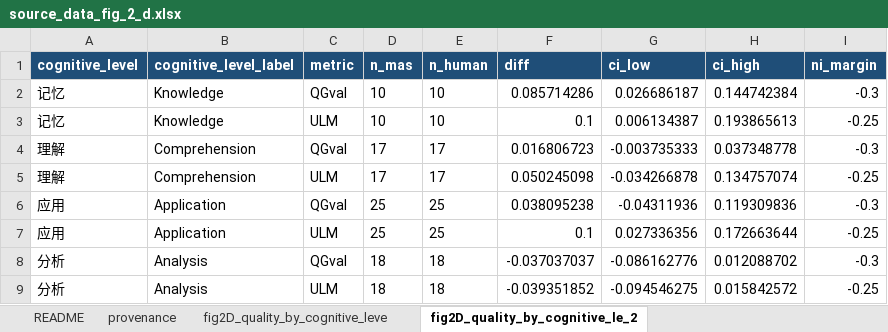
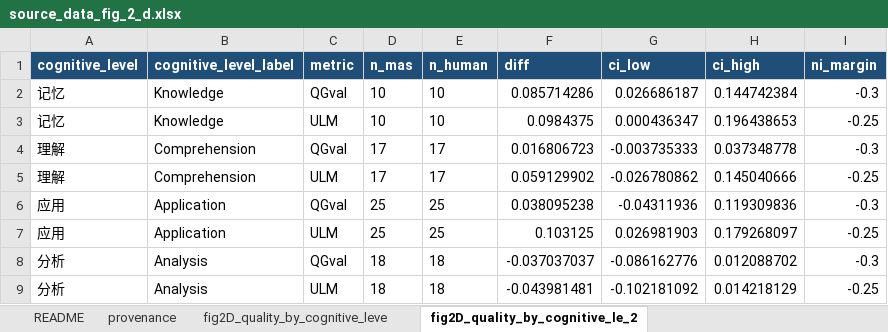
Before and after one commit to LocHlaith/Urology-MAS-Exam-Paper, an Excel workbook: plot/data/source_data/source_data_fig_2_d.xlsx, sheet fig2D_quality_by_cognitive_le_2, drawn as a sheet; values as stored, in another font and other column widths than the file's, no borders; the diff names each change by its address in the sheet, - before the commit and + after, or states it on an @@ line.

```diff
--- a/plot/data/source_data/source_data_fig_2_d.xlsx (sheet fig2D_quality_by_cognitive_le_2)
+++ b/plot/data/source_data/source_data_fig_2_d.xlsx (sheet fig2D_quality_by_cognitive_le_2)
-F3 (diff): 0.1
+F3 (diff): 0.0984375
-G3 (ci_low): 0.006134387
+G3 (ci_low): 0.000436347
-H3 (ci_high): 0.193865613
+H3 (ci_high): 0.196438653
-F5 (diff): 0.050245098
+F5 (diff): 0.059129902
-G5 (ci_low): -0.034266878
+G5 (ci_low): -0.026780862
-H5 (ci_high): 0.134757074
+H5 (ci_high): 0.145040666
-F7 (diff): 0.1
+F7 (diff): 0.103125
-G7 (ci_low): 0.027336356
+G7 (ci_low): 0.026981903
-H7 (ci_high): 0.172663644
+H7 (ci_high): 0.179268097
-F9 (diff): -0.039351852
+F9 (diff): -0.043981481
-G9 (ci_low): -0.094546275
+G9 (ci_low): -0.102181092
-H9 (ci_high): 0.015842572
+H9 (ci_high): 0.014218129
```
Also changed, not shown: sheet fig2D_quality_by_cognitive_leve, plot/data/source_data/source_data_fig_1_b.xlsx, plot/data/source_data/source_data_fig_2_c.xlsx, 57 other files.
